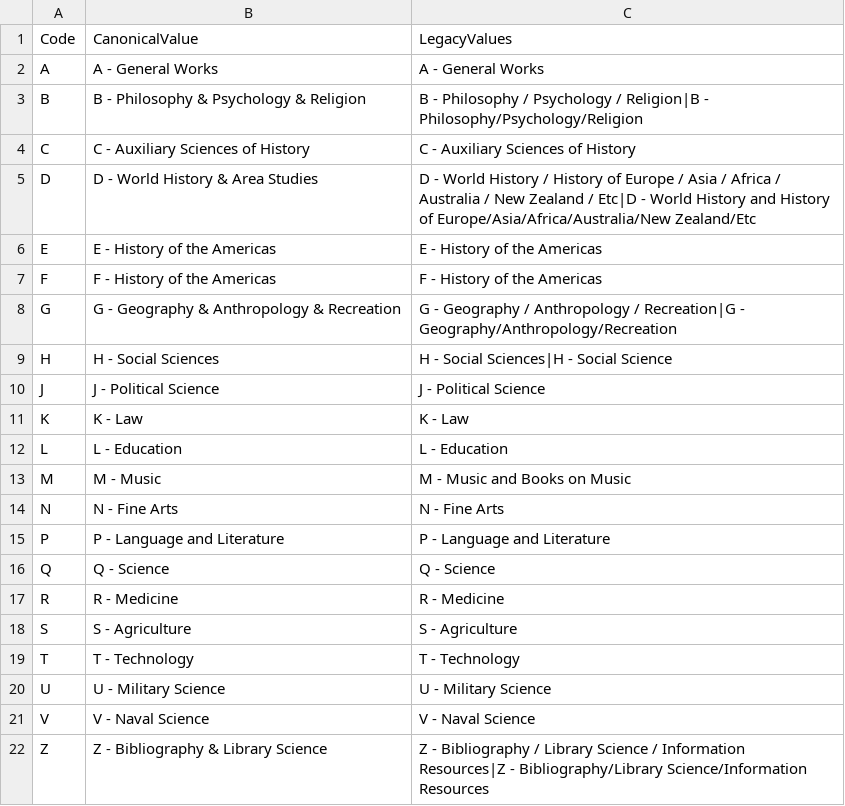
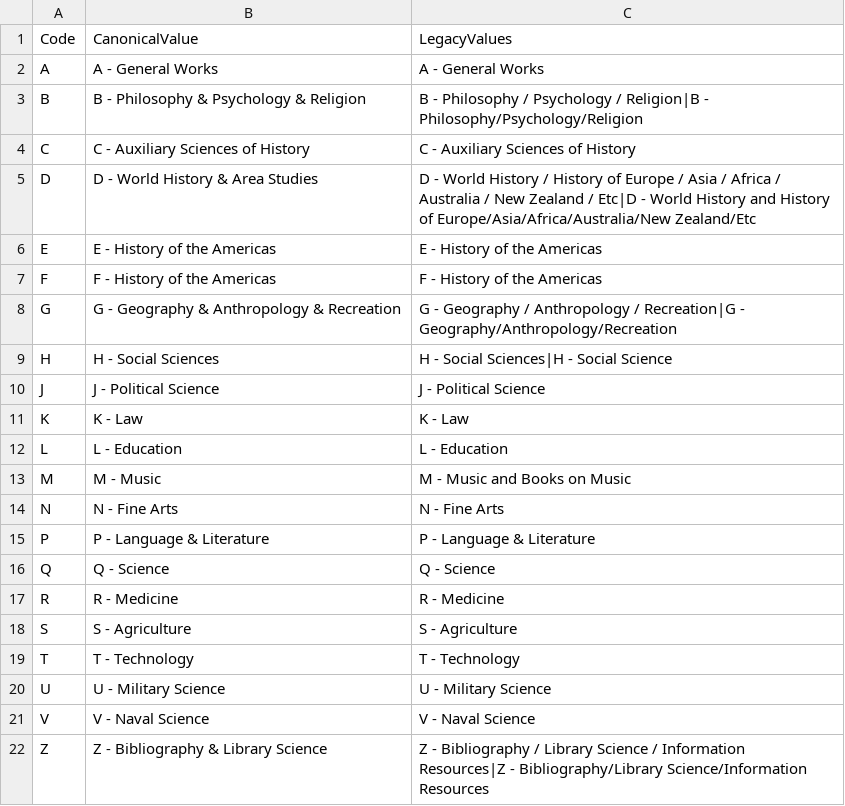
Before and after one commit to jameskhair-code/calibre-lcc-toolkit, a CSV file: config/lcc-primary-canonical.csv, drawn as a sheet.

```diff
--- a/config/lcc-primary-canonical.csv
+++ b/config/lcc-primary-canonical.csv
@@ -14,3 +14,3 @@ M,M - Music,M - Music and Books on Music
 N,N - Fine Arts,N - Fine Arts
-P,P - Language and Literature,P - Language and Literature
+P,P - Language & Literature,P - Language & Literature
 Q,Q - Science,Q - Science
```
Also changed, not shown: config/lcc-secondary-canonical.csv, 1 other file.
